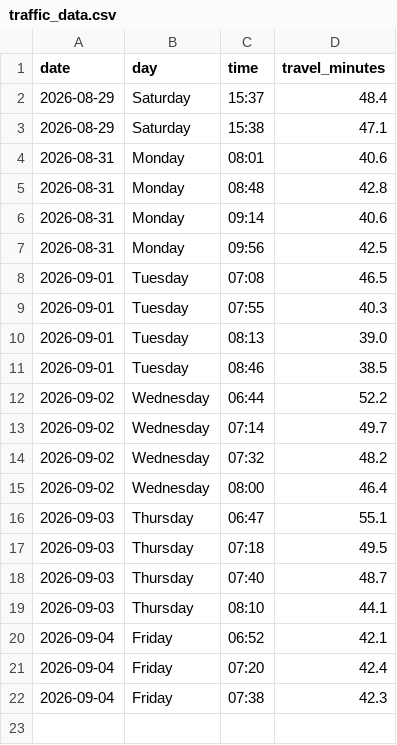
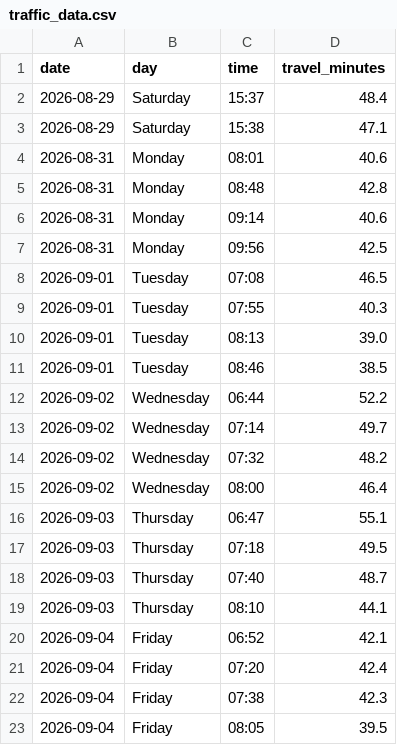
Before and after one commit to kaustubhbhatter/traffic-project, a CSV file: data/traffic_data.csv, drawn as a sheet.

```diff
--- a/data/traffic_data.csv
+++ b/data/traffic_data.csv
@@ -22 +22,2 @@ date,day,time,travel_minutes
 2026-09-04,Friday,07:38,42.3
+2026-09-04,Friday,08:05,39.5
```
Also changed, not shown: 1 other file.
